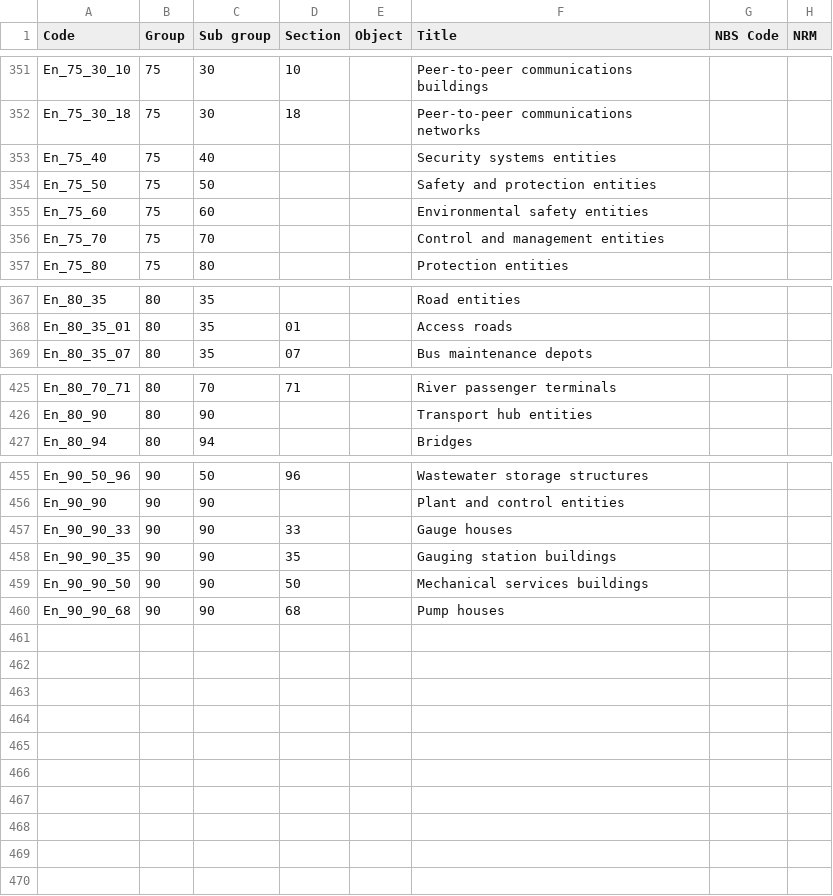
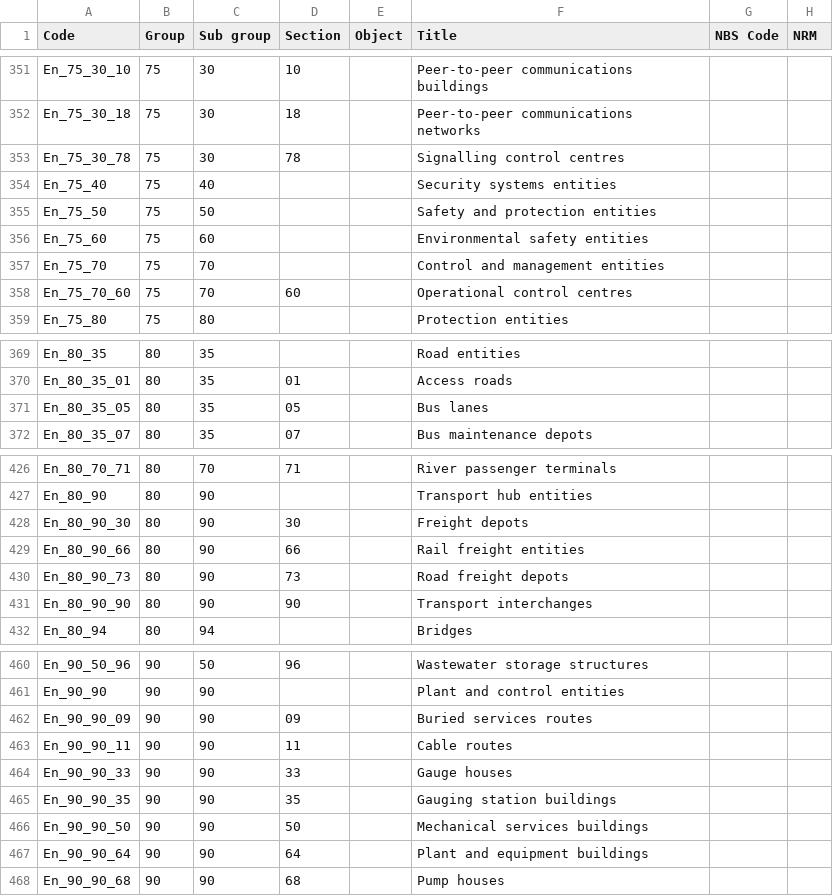
Before and after one commit to buildig/uniclass-2015, a CSV file: Uniclass2015_En.csv, drawn as a sheet; only a part is shown, gaps mark what is left out; the diff covers the shown part only.

```diff
--- a/Uniclass2015_En.csv
+++ b/Uniclass2015_En.csv
@@ -352,2 +352,3 @@ En_75_30_10,75,30,10,,Peer-to-peer communications buildings,,
 En_75_30_18,75,30,18,,Peer-to-peer communications networks,,
+En_75_30_78,75,30,78,,Signalling control centres,,
 En_75_40,75,40,,,Security systems entities,,
@@ -356,2 +357,3 @@ En_75_60,75,60,,,Environmental safety entities,,
 En_75_70,75,70,,,Control and management entities,,
+En_75_70_60,75,70,60,,Operational control centres,,
 En_75_80,75,80,,,Protection entities,,
@@ -368,2 +370,3 @@ En_80_35,80,35,,,Road entities,,
 En_80_35_01,80,35,01,,Access roads,,
+En_80_35_05,80,35,05,,Bus lanes,,
 En_80_35_07,80,35,07,,Bus maintenance depots,,
@@ -426,2 +427,6 @@ En_80_70_71,80,70,71,,River passenger terminals,,
 En_80_90,80,90,,,Transport hub entities,,
+En_80_90_30,80,90,30,,Freight depots,,
+En_80_90_66,80,90,66,,Rail freight entities,,
+En_80_90_73,80,90,73,,Road freight depots,,
+En_80_90_90,80,90,90,,Transport interchanges,,
 En_80_94,80,94,,,Bridges,,
@@ -456,2 +461,4 @@ En_90_50_96,90,50,96,,Wastewater storage structures,,
 En_90_90,90,90,,,Plant and control entities,,
+En_90_90_09,90,90,09,,Buried services routes,,
+En_90_90_11,90,90,11,,Cable routes,,
 En_90_90_33,90,90,33,,Gauge houses,,
@@ -459,2 +466,3 @@ En_90_90_35,90,90,35,,Gauging station buildings,,
 En_90_90_50,90,90,50,,Mechanical services buildings,,
+En_90_90_64,90,90,64,,Plant and equipment buildings,,
 En_90_90_68,90,90,68,,Pump houses,,
```
Also changed, not shown: 2 removed rows and 1 edited cell elsewhere in this file, Uniclass2015_Co.csv, Uniclass2015_PM.csv, 7 other files.
